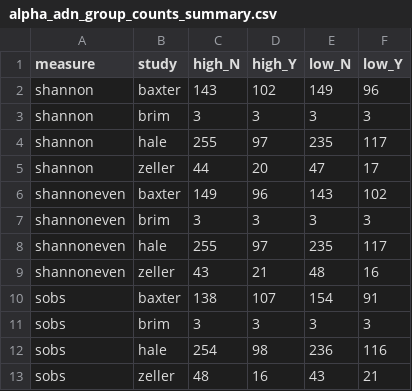
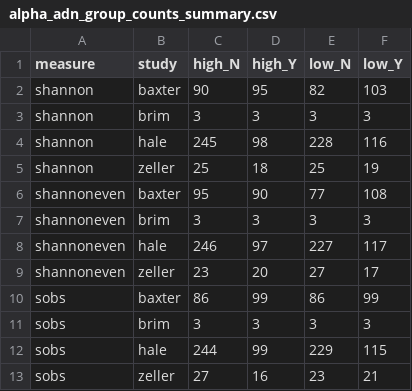
Before and after one commit to SchlossLab/Sze_CRCMetaAnalysis_mBio_2018, a CSV file: data/process/tables/alpha_adn_group_counts_summary.csv, drawn as a sheet.

```diff
--- a/data/process/tables/alpha_adn_group_counts_summary.csv
+++ b/data/process/tables/alpha_adn_group_counts_summary.csv
@@ -1,13 +1,13 @@
 "measure","study","high_N","high_Y","low_N","low_Y"
-"shannon","baxter",143,102,149,96
+"shannon","baxter",90,95,82,103
 "shannon","brim",3,3,3,3
-"shannon","hale",255,97,235,117
-"shannon","zeller",44,20,47,17
-"shannoneven","baxter",149,96,143,102
+"shannon","hale",245,98,228,116
+"shannon","zeller",25,18,25,19
+"shannoneven","baxter",95,90,77,108
 "shannoneven","brim",3,3,3,3
-"shannoneven","hale",255,97,235,117
-"shannoneven","zeller",43,21,48,16
-"sobs","baxter",138,107,154,91
+"shannoneven","hale",246,97,227,117
+"shannoneven","zeller",23,20,27,17
+"sobs","baxter",86,99,86,99
 "sobs","brim",3,3,3,3
-"sobs","hale",254,98,236,116
-"sobs","zeller",48,16,43,21
+"sobs","hale",244,99,229,115
+"sobs","zeller",27,16,23,21
```
Also changed, not shown: data/process/tables/alpha_adn_RR_composite.csv, data/process/tables/alpha_adn_RR_ind_results.csv.
